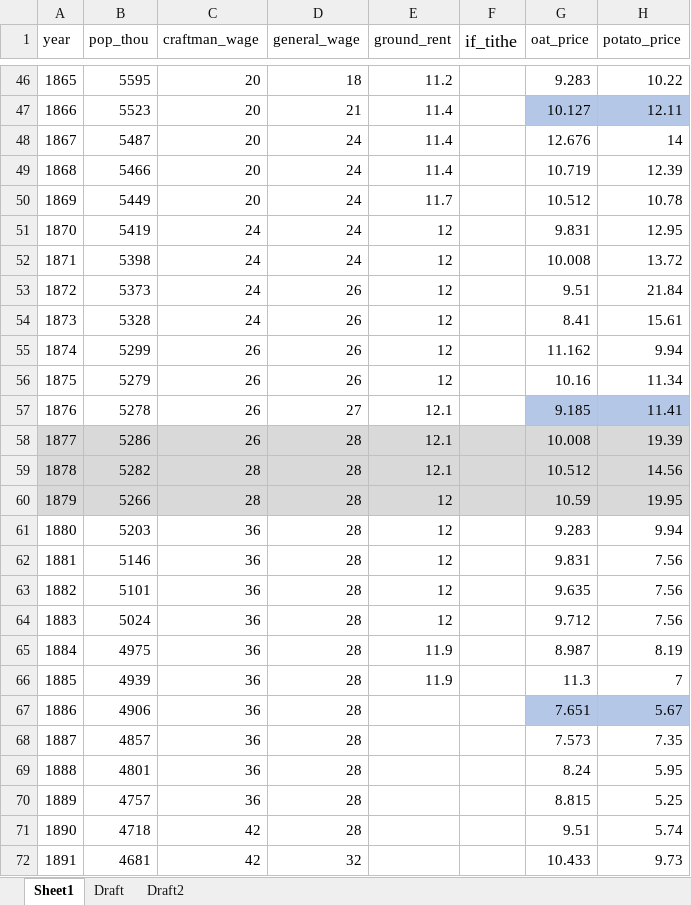
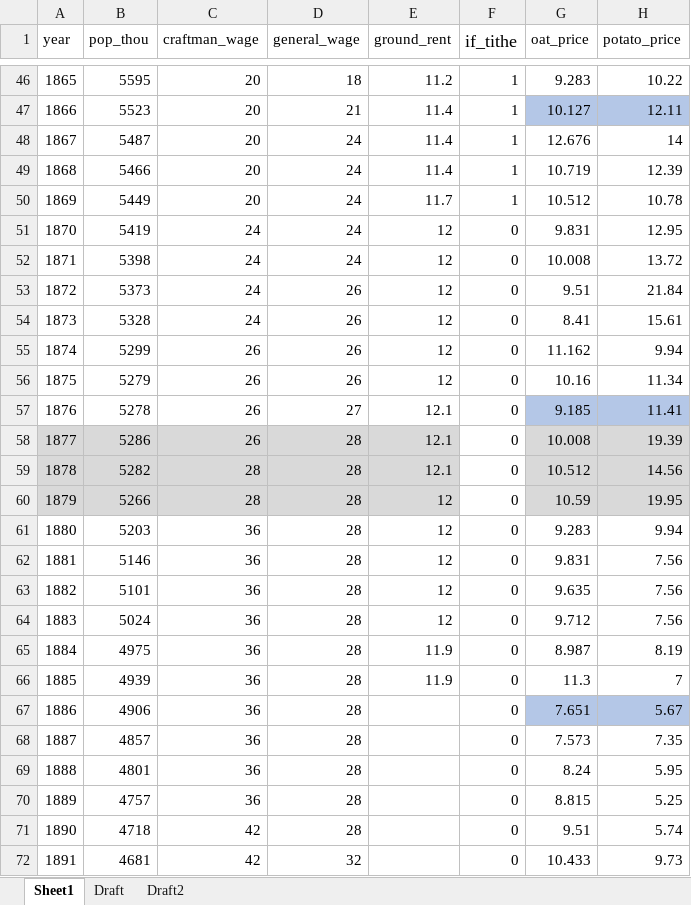
Before and after one commit to chxiii/Dissertation_Summer2024, an Excel workbook: 01_data/Irish_19th_century_data.xlsx, sheet Sheet1, drawn as a sheet; only a part is shown, gaps mark what is left out; values as stored, in another font and other column widths than the file's, no borders; the diff covers the shown part only; the diff names each change by its address in the sheet, - before the commit and + after, or states it on an @@ line.

```diff
--- a/01_data/Irish_19th_century_data.xlsx (sheet Sheet1)
+++ b/01_data/Irish_19th_century_data.xlsx (sheet Sheet1)
-F46:F50 (if_tithe): (empty)
+F46:F50 (if_tithe): 1
-F51:F72 (if_tithe): (empty)
+F51:F72 (if_tithe): 0
-F58:F60 fill: #D9D9D9
+F58:F60 fill: none
```
Also changed, not shown: 36 edited cells and cell formats elsewhere in this sheet, 11 other files.
